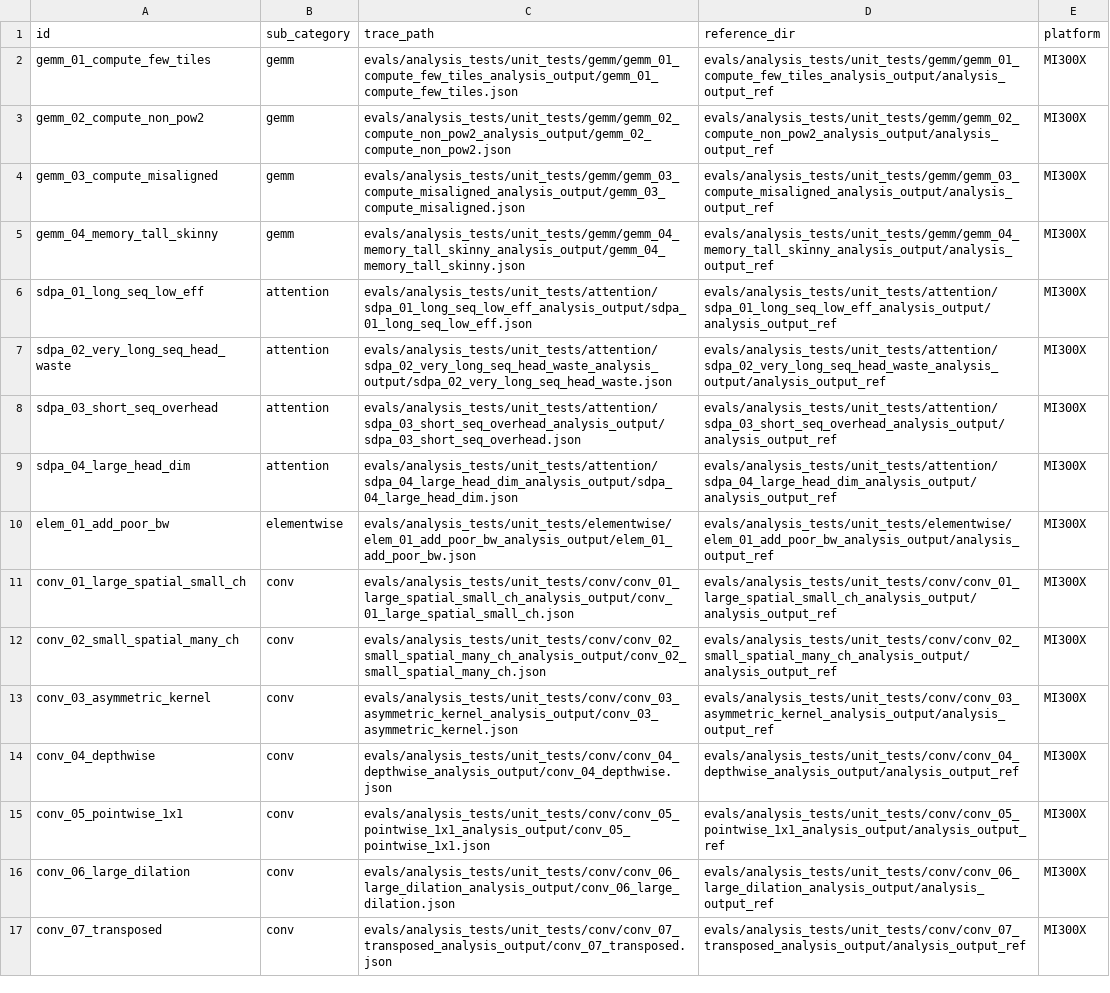
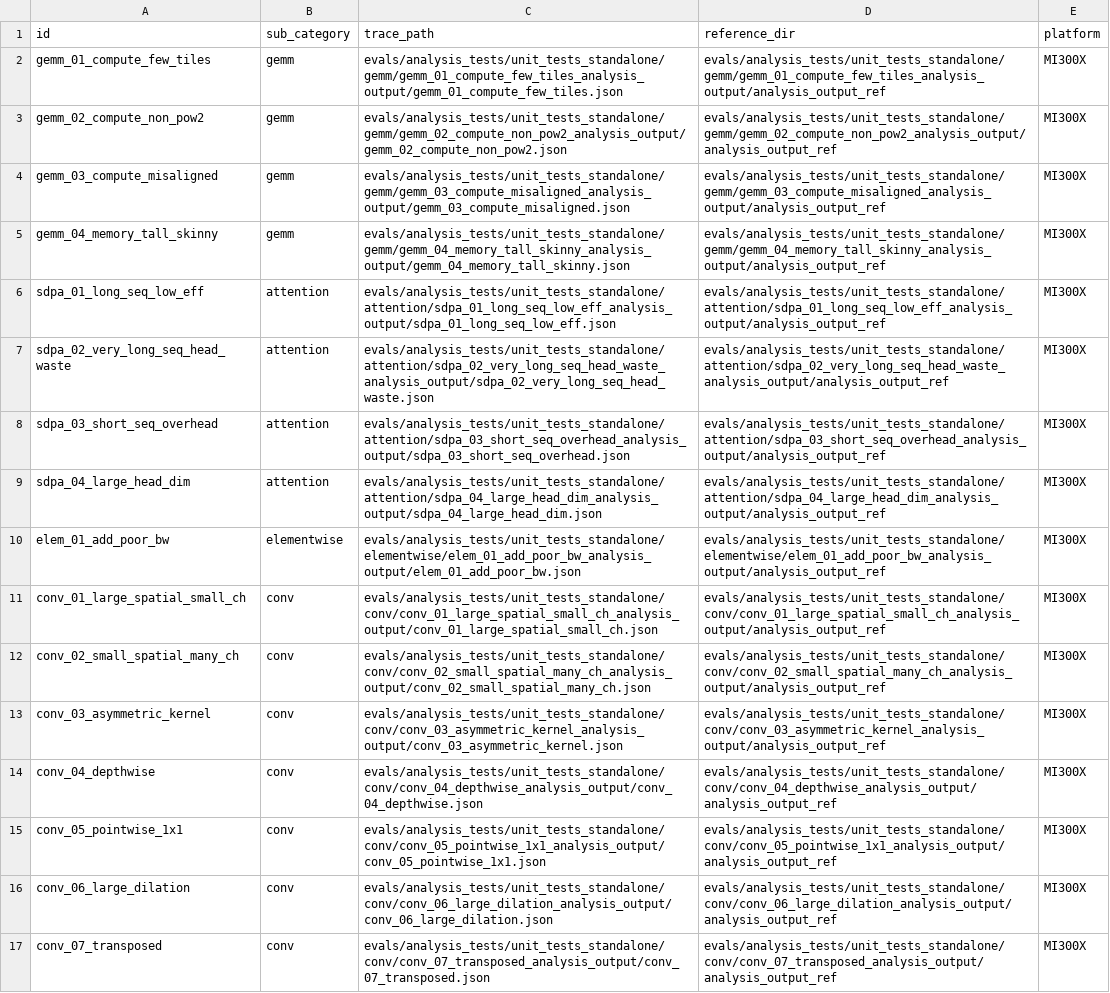
Before and after one commit to AMD-AGI/TraceLens, a CSV file: evals/analysis_tests/combined_traces_standalone.csv, drawn as a sheet; only a part is shown; the diff covers the shown part only; the diff names each change by its address in the sheet, - before the commit and + after, or states it on an @@ line.

Commit message:
updated trace paths

```diff
--- a/evals/analysis_tests/combined_traces_standalone.csv
+++ b/evals/analysis_tests/combined_traces_standalone.csv
-C2 (trace_path): evals/analysis_tests/unit_tests/gemm/gemm_01_compute_few_tiles_analysis_output/gemm_01_compute_few_tiles.json
+C2 (trace_path): evals/analysis_tests/unit_tests_standalone/gemm/gemm_01_compute_few_tiles_analysis_output/gemm_01_compute_few_tiles.json
-D2 (reference_dir): evals/analysis_tests/unit_tests/gemm/gemm_01_compute_few_tiles_analysis_output/analysis_output_ref
+D2 (reference_dir): evals/analysis_tests/unit_tests_standalone/gemm/gemm_01_compute_few_tiles_analysis_output/analysis_output_ref
-C3 (trace_path): evals/analysis_tests/unit_tests/gemm/gemm_02_compute_non_pow2_analysis_output/gemm_02_compute_non_pow2.json
+C3 (trace_path): evals/analysis_tests/unit_tests_standalone/gemm/gemm_02_compute_non_pow2_analysis_output/gemm_02_compute_non_pow2.json
-D3 (reference_dir): evals/analysis_tests/unit_tests/gemm/gemm_02_compute_non_pow2_analysis_output/analysis_output_ref
+D3 (reference_dir): evals/analysis_tests/unit_tests_standalone/gemm/gemm_02_compute_non_pow2_analysis_output/analysis_output_ref
-C4 (trace_path): evals/analysis_tests/unit_tests/gemm/gemm_03_compute_misaligned_analysis_output/gemm_03_compute_misaligned.json
+C4 (trace_path): evals/analysis_tests/unit_tests_standalone/gemm/gemm_03_compute_misaligned_analysis_output/gemm_03_compute_misaligned.json
-D4 (reference_dir): evals/analysis_tests/unit_tests/gemm/gemm_03_compute_misaligned_analysis_output/analysis_output_ref
+D4 (reference_dir): evals/analysis_tests/unit_tests_standalone/gemm/gemm_03_compute_misaligned_analysis_output/analysis_output_ref
-C5 (trace_path): evals/analysis_tests/unit_tests/gemm/gemm_04_memory_tall_skinny_analysis_output/gemm_04_memory_tall_skinny.json
+C5 (trace_path): evals/analysis_tests/unit_tests_standalone/gemm/gemm_04_memory_tall_skinny_analysis_output/gemm_04_memory_tall_skinny.json
-D5 (reference_dir): evals/analysis_tests/unit_tests/gemm/gemm_04_memory_tall_skinny_analysis_output/analysis_output_ref
+D5 (reference_dir): evals/analysis_tests/unit_tests_standalone/gemm/gemm_04_memory_tall_skinny_analysis_output/analysis_output_ref
-C6 (trace_path): evals/analysis_tests/unit_tests/attention/sdpa_01_long_seq_low_eff_analysis_output/sdpa_01_long_seq_low_eff.json
+C6 (trace_path): evals/analysis_tests/unit_tests_standalone/attention/sdpa_01_long_seq_low_eff_analysis_output/sdpa_01_long_seq_low_eff.json
-D6 (reference_dir): evals/analysis_tests/unit_tests/attention/sdpa_01_long_seq_low_eff_analysis_output/analysis_output_ref
+D6 (reference_dir): evals/analysis_tests/unit_tests_standalone/attention/sdpa_01_long_seq_low_eff_analysis_output/analysis_output_ref
-C7 (trace_path): evals/analysis_tests/unit_tests/attention/sdpa_02_very_long_seq_head_waste_analysis_output/sdpa_02_very_long_seq_head_waste.json
+C7 (trace_path): evals/analysis_tests/unit_tests_standalone/attention/sdpa_02_very_long_seq_head_waste_analysis_output/sdpa_02_very_long_seq_head_waste.json
-D7 (reference_dir): evals/analysis_tests/unit_tests/attention/sdpa_02_very_long_seq_head_waste_analysis_output/analysis_output_ref
+D7 (reference_dir): evals/analysis_tests/unit_tests_standalone/attention/sdpa_02_very_long_seq_head_waste_analysis_output/analysis_output_ref
-C8 (trace_path): evals/analysis_tests/unit_tests/attention/sdpa_03_short_seq_overhead_analysis_output/sdpa_03_short_seq_overhead.json
+C8 (trace_path): evals/analysis_tests/unit_tests_standalone/attention/sdpa_03_short_seq_overhead_analysis_output/sdpa_03_short_seq_overhead.json
-D8 (reference_dir): evals/analysis_tests/unit_tests/attention/sdpa_03_short_seq_overhead_analysis_output/analysis_output_ref
+D8 (reference_dir): evals/analysis_tests/unit_tests_standalone/attention/sdpa_03_short_seq_overhead_analysis_output/analysis_output_ref
-C9 (trace_path): evals/analysis_tests/unit_tests/attention/sdpa_04_large_head_dim_analysis_output/sdpa_04_large_head_dim.json
+C9 (trace_path): evals/analysis_tests/unit_tests_standalone/attention/sdpa_04_large_head_dim_analysis_output/sdpa_04_large_head_dim.json
-D9 (reference_dir): evals/analysis_tests/unit_tests/attention/sdpa_04_large_head_dim_analysis_output/analysis_output_ref
+D9 (reference_dir): evals/analysis_tests/unit_tests_standalone/attention/sdpa_04_large_head_dim_analysis_output/analysis_output_ref
-C10 (trace_path): evals/analysis_tests/unit_tests/elementwise/elem_01_add_poor_bw_analysis_output/elem_01_add_poor_bw.json
+C10 (trace_path): evals/analysis_tests/unit_tests_standalone/elementwise/elem_01_add_poor_bw_analysis_output/elem_01_add_poor_bw.json
-D10 (reference_dir): evals/analysis_tests/unit_tests/elementwise/elem_01_add_poor_bw_analysis_output/analysis_output_ref
+D10 (reference_dir): evals/analysis_tests/unit_tests_standalone/elementwise/elem_01_add_poor_bw_analysis_output/analysis_output_ref
-C11 (trace_path): evals/analysis_tests/unit_tests/conv/conv_01_large_spatial_small_ch_analysis_output/conv_01_large_spatial_small_ch.json
+C11 (trace_path): evals/analysis_tests/unit_tests_standalone/conv/conv_01_large_spatial_small_ch_analysis_output/conv_01_large_spatial_small_ch.json
-D11 (reference_dir): evals/analysis_tests/unit_tests/conv/conv_01_large_spatial_small_ch_analysis_output/analysis_output_ref
+D11 (reference_dir): evals/analysis_tests/unit_tests_standalone/conv/conv_01_large_spatial_small_ch_analysis_output/analysis_output_ref
-C12 (trace_path): evals/analysis_tests/unit_tests/conv/conv_02_small_spatial_many_ch_analysis_output/conv_02_small_spatial_many_ch.json
+C12 (trace_path): evals/analysis_tests/unit_tests_standalone/conv/conv_02_small_spatial_many_ch_analysis_output/conv_02_small_spatial_many_ch.json
-D12 (reference_dir): evals/analysis_tests/unit_tests/conv/conv_02_small_spatial_many_ch_analysis_output/analysis_output_ref
+D12 (reference_dir): evals/analysis_tests/unit_tests_standalone/conv/conv_02_small_spatial_many_ch_analysis_output/analysis_output_ref
-C13 (trace_path): evals/analysis_tests/unit_tests/conv/conv_03_asymmetric_kernel_analysis_output/conv_03_asymmetric_kernel.json
+C13 (trace_path): evals/analysis_tests/unit_tests_standalone/conv/conv_03_asymmetric_kernel_analysis_output/conv_03_asymmetric_kernel.json
-D13 (reference_dir): evals/analysis_tests/unit_tests/conv/conv_03_asymmetric_kernel_analysis_output/analysis_output_ref
+D13 (reference_dir): evals/analysis_tests/unit_tests_standalone/conv/conv_03_asymmetric_kernel_analysis_output/analysis_output_ref
-C14 (trace_path): evals/analysis_tests/unit_tests/conv/conv_04_depthwise_analysis_output/conv_04_depthwise.json
+C14 (trace_path): evals/analysis_tests/unit_tests_standalone/conv/conv_04_depthwise_analysis_output/conv_04_depthwise.json
-D14 (reference_dir): evals/analysis_tests/unit_tests/conv/conv_04_depthwise_analysis_output/analysis_output_ref
+D14 (reference_dir): evals/analysis_tests/unit_tests_standalone/conv/conv_04_depthwise_analysis_output/analysis_output_ref
-C15 (trace_path): evals/analysis_tests/unit_tests/conv/conv_05_pointwise_1x1_analysis_output/conv_05_pointwise_1x1.json
+C15 (trace_path): evals/analysis_tests/unit_tests_standalone/conv/conv_05_pointwise_1x1_analysis_output/conv_05_pointwise_1x1.json
-D15 (reference_dir): evals/analysis_tests/unit_tests/conv/conv_05_pointwise_1x1_analysis_output/analysis_output_ref
+D15 (reference_dir): evals/analysis_tests/unit_tests_standalone/conv/conv_05_pointwise_1x1_analysis_output/analysis_output_ref
-C16 (trace_path): evals/analysis_tests/unit_tests/conv/conv_06_large_dilation_analysis_output/conv_06_large_dilation.json
+C16 (trace_path): evals/analysis_tests/unit_tests_standalone/conv/conv_06_large_dilation_analysis_output/conv_06_large_dilation.json
-D16 (reference_dir): evals/analysis_tests/unit_tests/conv/conv_06_large_dilation_analysis_output/analysis_output_ref
+D16 (reference_dir): evals/analysis_tests/unit_tests_standalone/conv/conv_06_large_dilation_analysis_output/analysis_output_ref
-C17 (trace_path): evals/analysis_tests/unit_tests/conv/conv_07_transposed_analysis_output/conv_07_transposed.json
+C17 (trace_path): evals/analysis_tests/unit_tests_standalone/conv/conv_07_transposed_analysis_output/conv_07_transposed.json
-D17 (reference_dir): evals/analysis_tests/unit_tests/conv/conv_07_transposed_analysis_output/analysis_output_ref
+D17 (reference_dir): evals/analysis_tests/unit_tests_standalone/conv/conv_07_transposed_analysis_output/analysis_output_ref
```
Also changed, not shown: 32 edited cells elsewhere in this file, evals/analysis_tests/combined_traces_comparative.csv, 1 other file.
